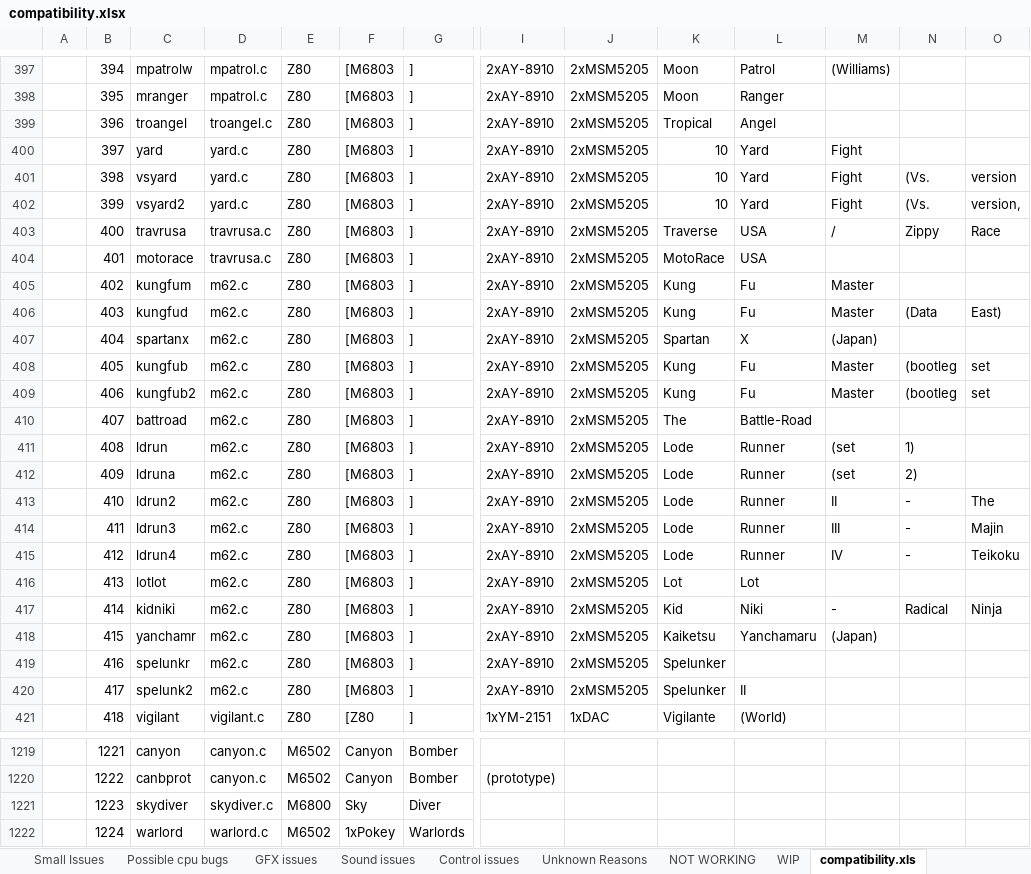
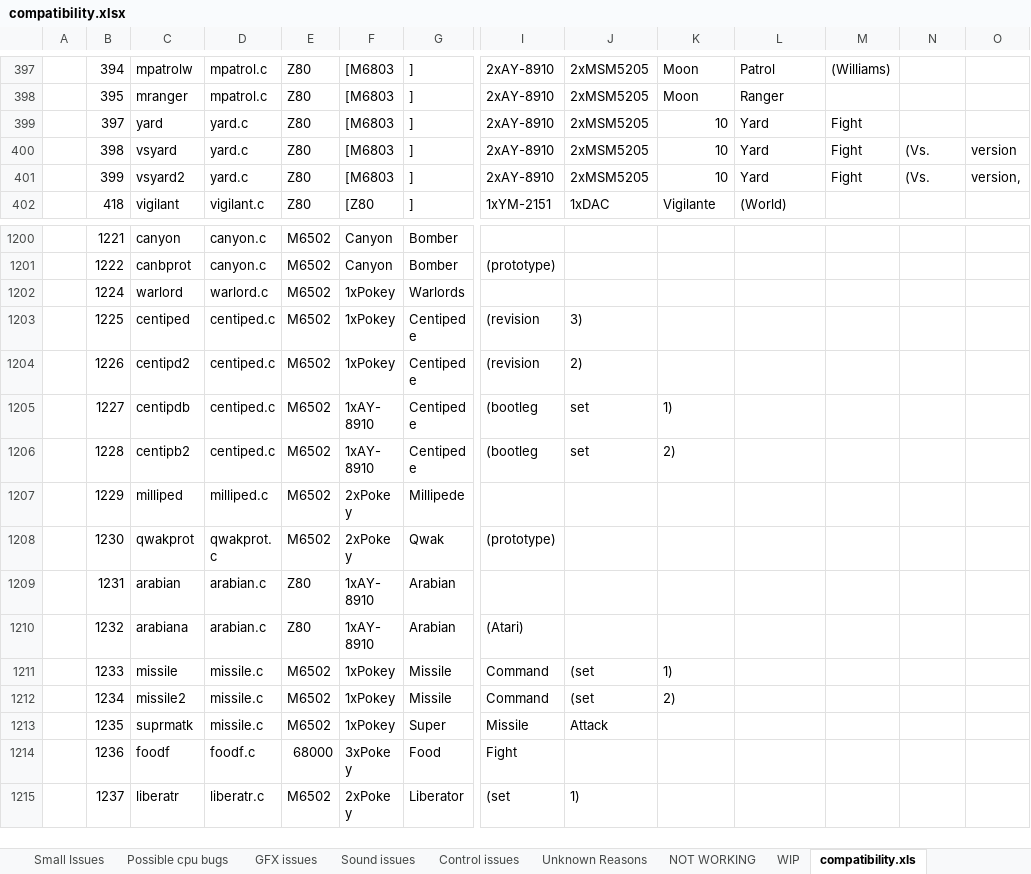
Before and after one commit to georgemoralis/arcadeflex, an Excel workbook: compatibility.xlsx, sheet compatibility.xls, drawn as a sheet; only a part is shown, gaps mark what is left out; the shorter side is filled out with more unchanged rows; values as stored, in another font and other column widths than the file's, no borders; rows hold the shown columns only; the diff names each change by its address in the sheet, - before the commit and + after, or states it on an @@ line.

```diff
--- a/compatibility.xlsx (sheet compatibility.xls)
+++ b/compatibility.xlsx (sheet compatibility.xls)
-row 399:  | 396 | troangel | troangel.c | Z80 | [M6803 | ] | 2xAY-8910 | 2xMSM5205 | Tropical | Angel
-row 403:  | 400 | travrusa | travrusa.c | Z80 | [M6803 | ] | 2xAY-8910 | 2xMSM5205 | Traverse | USA | / | Zippy | Race
-row 404:  | 401 | motorace | travrusa.c | Z80 | [M6803 | ] | 2xAY-8910 | 2xMSM5205 | MotoRace | USA
-row 405:  | 402 | kungfum | m62.c | Z80 | [M6803 | ] | 2xAY-8910 | 2xMSM5205 | Kung | Fu | Master
-row 406:  | 403 | kungfud | m62.c | Z80 | [M6803 | ] | 2xAY-8910 | 2xMSM5205 | Kung | Fu | Master | (Data | East)
-row 407:  | 404 | spartanx | m62.c | Z80 | [M6803 | ] | 2xAY-8910 | 2xMSM5205 | Spartan | X | (Japan)
-row 408:  | 405 | kungfub | m62.c | Z80 | [M6803 | ] | 2xAY-8910 | 2xMSM5205 | Kung | Fu | Master | (bootleg | set
-row 409:  | 406 | kungfub2 | m62.c | Z80 | [M6803 | ] | 2xAY-8910 | 2xMSM5205 | Kung | Fu | Master | (bootleg | set
-row 410:  | 407 | battroad | m62.c | Z80 | [M6803 | ] | 2xAY-8910 | 2xMSM5205 | The | Battle-Road
-row 411:  | 408 | ldrun | m62.c | Z80 | [M6803 | ] | 2xAY-8910 | 2xMSM5205 | Lode | Runner | (set | 1)
-row 412:  | 409 | ldruna | m62.c | Z80 | [M6803 | ] | 2xAY-8910 | 2xMSM5205 | Lode | Runner | (set | 2)
-row 413:  | 410 | ldrun2 | m62.c | Z80 | [M6803 | ] | 2xAY-8910 | 2xMSM5205 | Lode | Runner | II | - | The
-row 414:  | 411 | ldrun3 | m62.c | Z80 | [M6803 | ] | 2xAY-8910 | 2xMSM5205 | Lode | Runner | III | - | Majin
-row 415:  | 412 | ldrun4 | m62.c | Z80 | [M6803 | ] | 2xAY-8910 | 2xMSM5205 | Lode | Runner | IV | - | Teikoku
-row 416:  | 413 | lotlot | m62.c | Z80 | [M6803 | ] | 2xAY-8910 | 2xMSM5205 | Lot | Lot
-row 417:  | 414 | kidniki | m62.c | Z80 | [M6803 | ] | 2xAY-8910 | 2xMSM5205 | Kid | Niki | - | Radical | Ninja
-row 418:  | 415 | yanchamr | m62.c | Z80 | [M6803 | ] | 2xAY-8910 | 2xMSM5205 | Kaiketsu | Yanchamaru | (Japan)
-row 419:  | 416 | spelunkr | m62.c | Z80 | [M6803 | ] | 2xAY-8910 | 2xMSM5205 | Spelunker
-row 420:  | 417 | spelunk2 | m62.c | Z80 | [M6803 | ] | 2xAY-8910 | 2xMSM5205 | Spelunker | II
-row 1221:  | 1223 | skydiver | skydiver.c | M6800 | Sky | Diver
```
Also changed, not shown: sheet Fully Playable, sheet GFX issues, sheet status, 21 other files.
